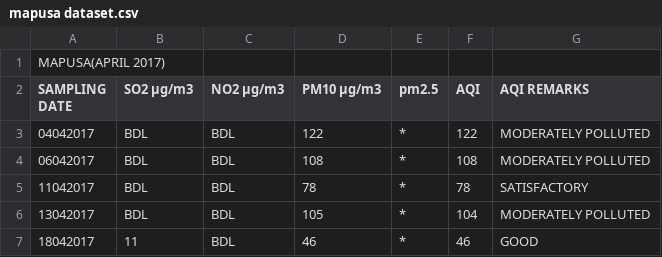
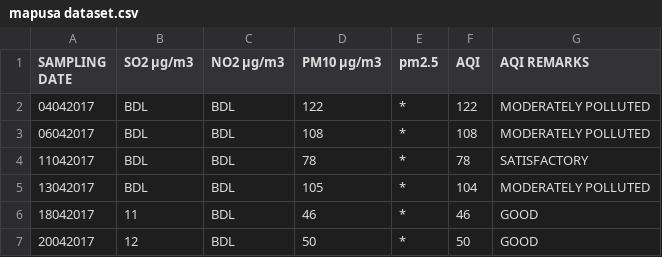
Before and after one commit to mrtejas99/air-quality-prediction, a CSV file: dataset/mapusa dataset.csv, drawn as a sheet; only a part is shown; the shorter side is filled out with more unchanged rows.

Commit message:
clean mapusa

```diff
--- a/dataset/mapusa dataset.csv
+++ b/dataset/mapusa dataset.csv
@@ -1,2 +1 @@
-MAPUSA(APRIL  2017),,,,,,
 SAMPLING DATE,SO2 µg/m3,NO2 µg/m3,PM10 µg/m3 ,pm2.5,AQI,AQI REMARKS
```
